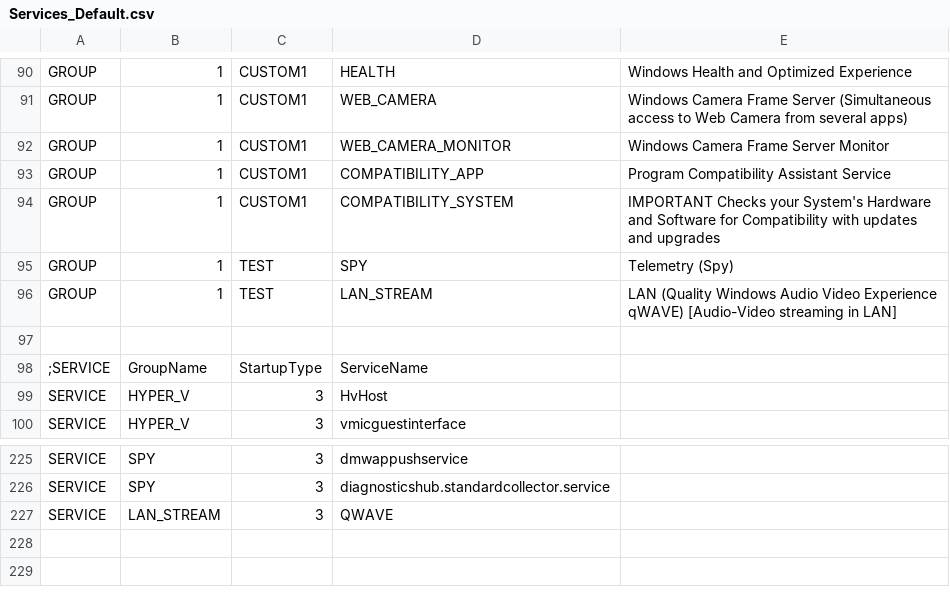
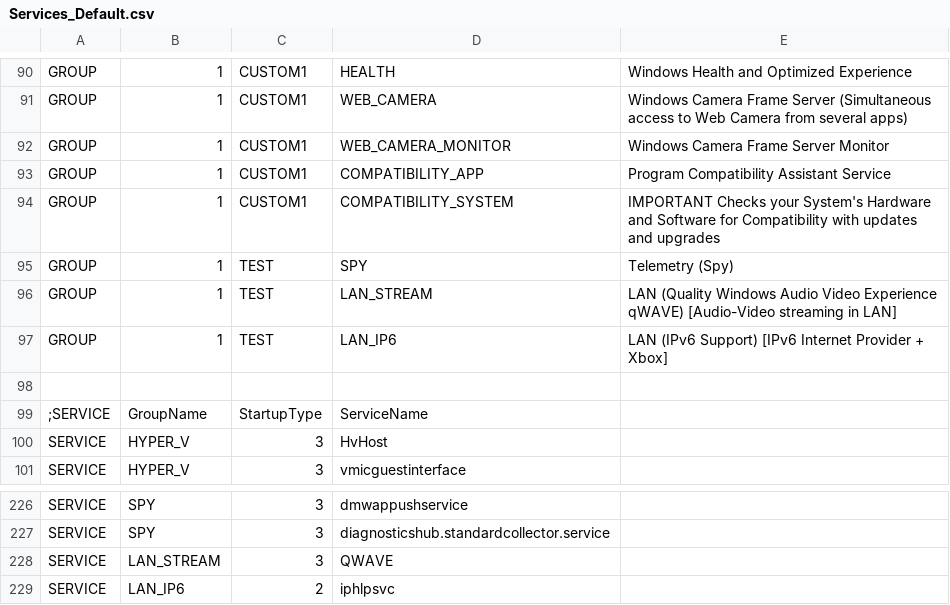
Before and after one commit to kyklish/AutoHotkeyScripts, a CSV file: Services/Services_Default.csv, drawn as a sheet; only a part is shown, gaps mark what is left out.

```diff
--- a/Services/Services_Default.csv
+++ b/Services/Services_Default.csv
@@ -96,2 +96,3 @@ GROUP,1,TEST,SPY,Telemetry (Spy)
 GROUP,1,TEST,LAN_STREAM,LAN (Quality Windows Audio Video Experience qWAVE) [Audio-Video streaming in LAN]
+GROUP,1,TEST,LAN_IP6,LAN (IPv6 Support) [IPv6 Internet Provider + Xbox]
 
@@ -227 +228,2 @@ SERVICE,SPY,3,diagnosticshub.standardcollector.service
 SERVICE,LAN_STREAM,3,QWAVE
+SERVICE,LAN_IP6,2,iphlpsvc
```
Also changed, not shown: Services/Services.csv.
